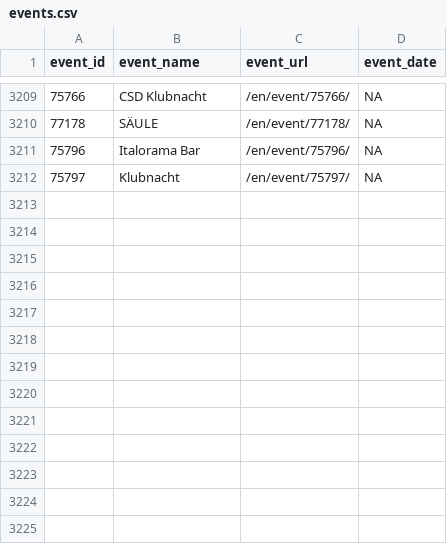
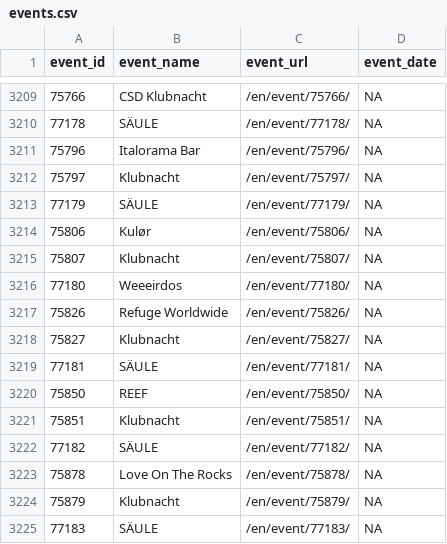
Before and after one commit to ewenme/berghain, a CSV file: data/events.csv, drawn as a sheet; only a part is shown, gaps mark what is left out; the diff names each change by its address in the sheet, - before the commit and + after, or states it on an @@ line.

```diff
--- a/data/events.csv
+++ b/data/events.csv
+row 3213: 77179 | SÄULE | /en/event/77179/ | NA
+row 3214: 75806 | Kulør | /en/event/75806/ | NA
+row 3215: 75807 | Klubnacht | /en/event/75807/ | NA
+row 3216: 77180 | Weeeirdos | /en/event/77180/ | NA
+row 3217: 75826 | Refuge Worldwide | /en/event/75826/ | NA
+row 3218: 75827 | Klubnacht | /en/event/75827/ | NA
+row 3219: 77181 | SÄULE | /en/event/77181/ | NA
+row 3220: 75850 | REEF | /en/event/75850/ | NA
+row 3221: 75851 | Klubnacht | /en/event/75851/ | NA
+row 3222: 77182 | SÄULE | /en/event/77182/ | NA
+row 3223: 75878 | Love On The Rocks | /en/event/75878/ | NA
+row 3224: 75879 | Klubnacht | /en/event/75879/ | NA
+row 3225: 77183 | SÄULE | /en/event/77183/ | NA
```
Also changed, not shown: 1 other file.
